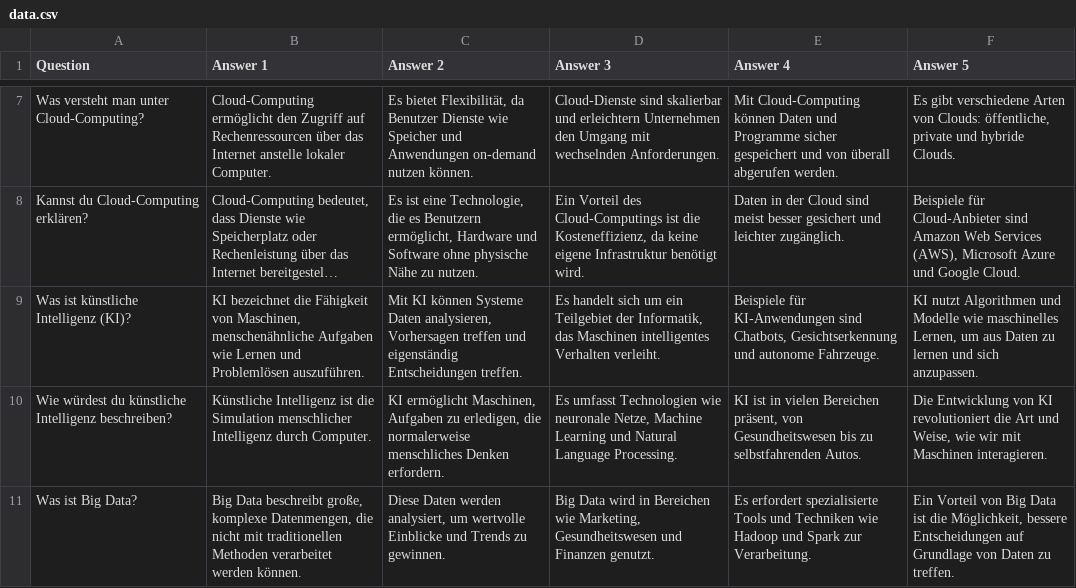
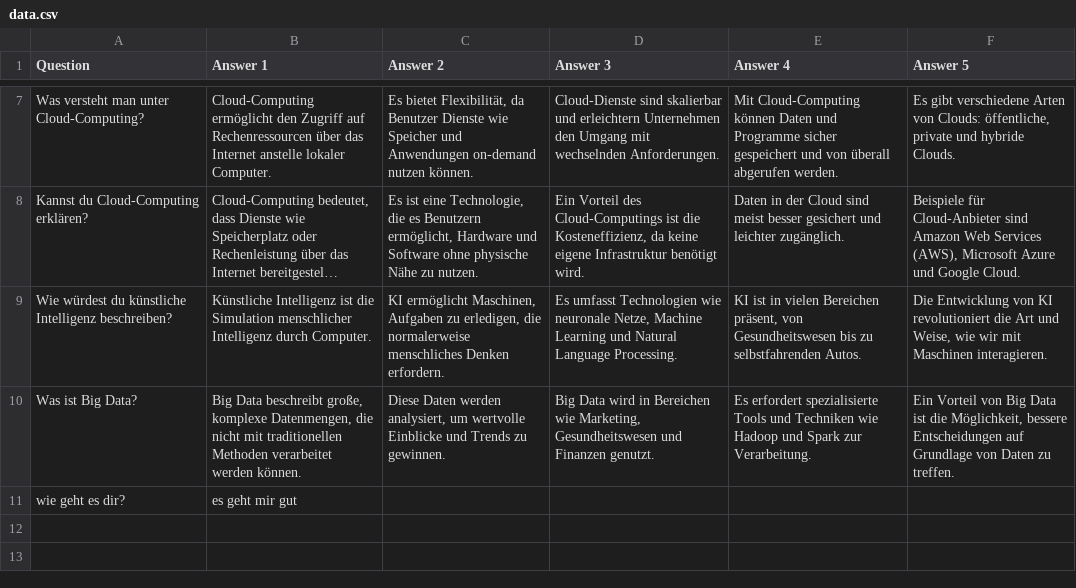
Before and after one commit to leilaFARZINNIA/Chat-bot, a CSV file: data.csv, drawn as a sheet; only a part is shown, gaps mark what is left out; long unchanged cells end in …; removed rows and columns are numbered as before the commit, all else as after; the diff names each change by its address in the sheet, - before the commit and + after, or states it on an @@ line.

```diff
--- a/data.csv
+++ b/data.csv
-row 9: Was ist künstliche Intelligenz (KI)? | KI bezeichnet die Fähigkeit von Maschinen, menschenähnliche Aufgaben wie Lernen und Problemlösen auszuführen. | Mit KI können Systeme Daten analysieren, Vorhersagen treffen und eigenständig Entscheidungen treffen. | Es handelt sich um ein Teilgebiet der Informatik, das Maschinen intelligentes Verhalten verleiht. | Beispiele für KI-Anwendungen sind Chatbots, Gesichtserkennung und autonome Fahrzeuge. | KI nutzt Algorithmen und Modelle wie maschinelles Lernen, um aus Daten zu lernen und sich anzupassen.
+row 11: wie geht es dir? | es geht mir gut
```
Also changed, not shown: 6 other files.
